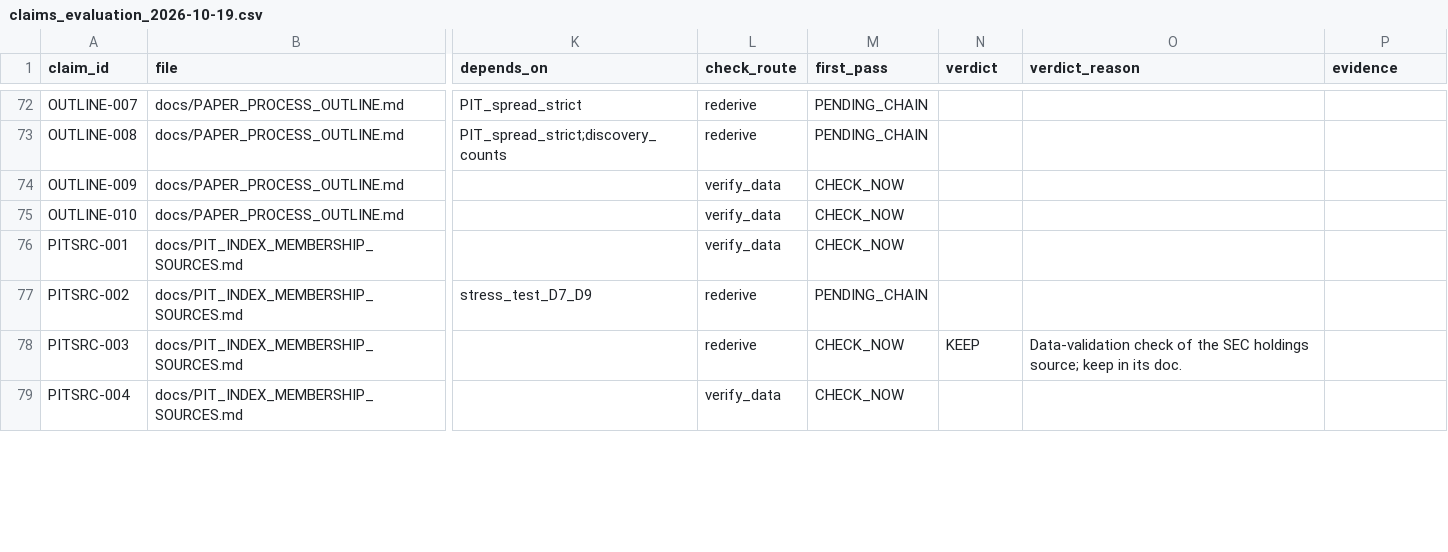
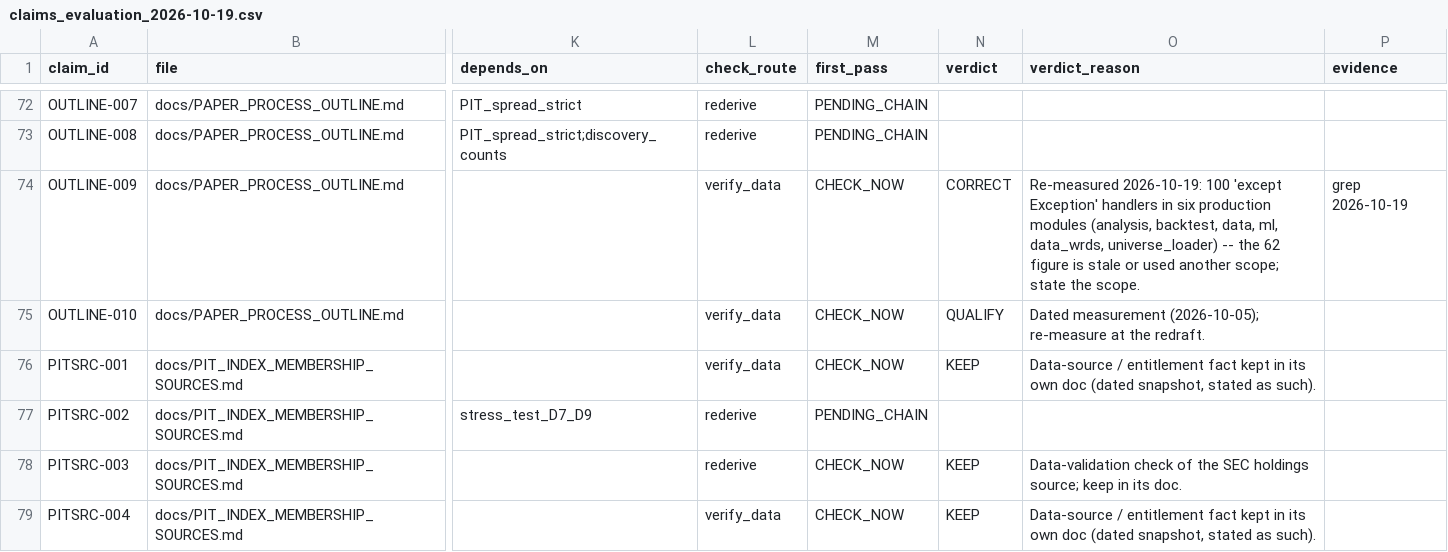
Before and after one commit to rossw811/CAMARF, a CSV file: docs/drafts/claims_evaluation_2026-10-19.csv, drawn as a sheet; only a part is shown, gaps mark what is left out; the diff covers the shown part only; the diff names each change by its address in the sheet, - before the commit and + after, or states it on an @@ line.

```diff
--- a/docs/drafts/claims_evaluation_2026-10-19.csv
+++ b/docs/drafts/claims_evaluation_2026-10-19.csv
-N74 (verdict): (empty)
+N74 (verdict): CORRECT
-O74 (verdict_reason): (empty)
+O74 (verdict_reason): Re-measured 2026-10-19: 100 'except Exception' handlers in six production modules (analysis, backtest, data, ml, data_wrds, universe_loader) -- the 62 figure is stale or used another scope; state the scope.
-P74 (evidence): (empty)
+P74 (evidence): grep 2026-10-19
-N75 (verdict): (empty)
+N75 (verdict): QUALIFY
-O75 (verdict_reason): (empty)
+O75 (verdict_reason): Dated measurement (2026-10-05); re-measure at the redraft.
-N76 (verdict): (empty)
+N76 (verdict): KEEP
-O76 (verdict_reason): (empty)
+O76 (verdict_reason): Data-source / entitlement fact kept in its own doc (dated snapshot, stated as such).
-N79 (verdict): (empty)
+N79 (verdict): KEEP
-O79 (verdict_reason): (empty)
+O79 (verdict_reason): Data-source / entitlement fact kept in its own doc (dated snapshot, stated as such).
```
Also changed, not shown: 142 edited cells elsewhere in this file.
